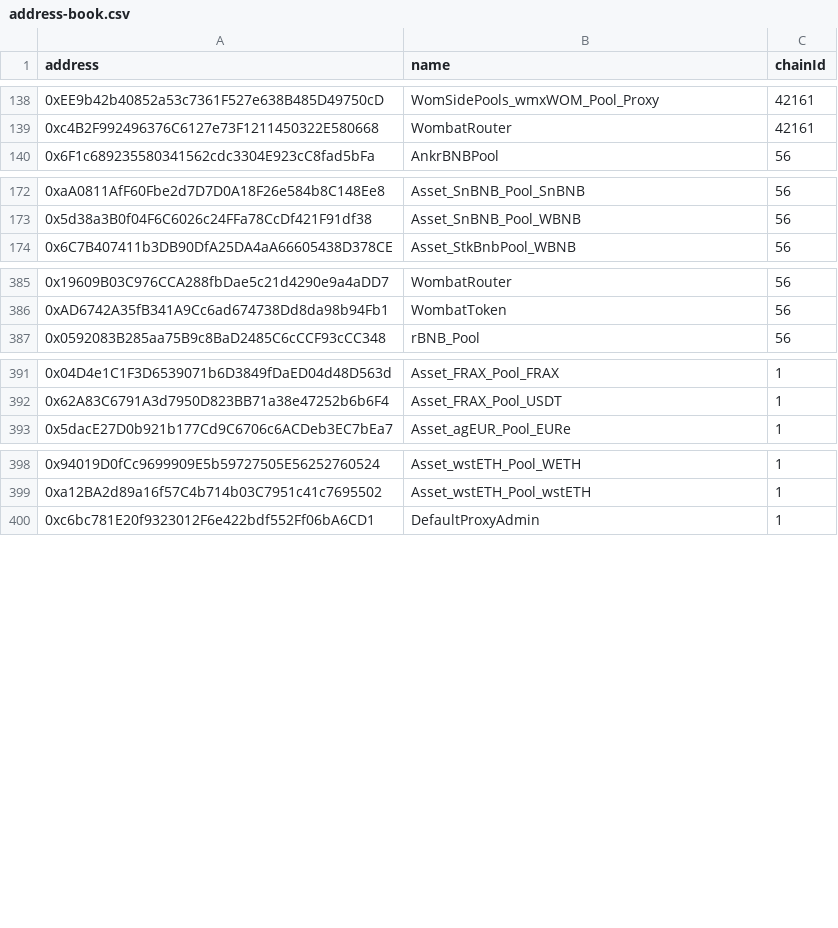
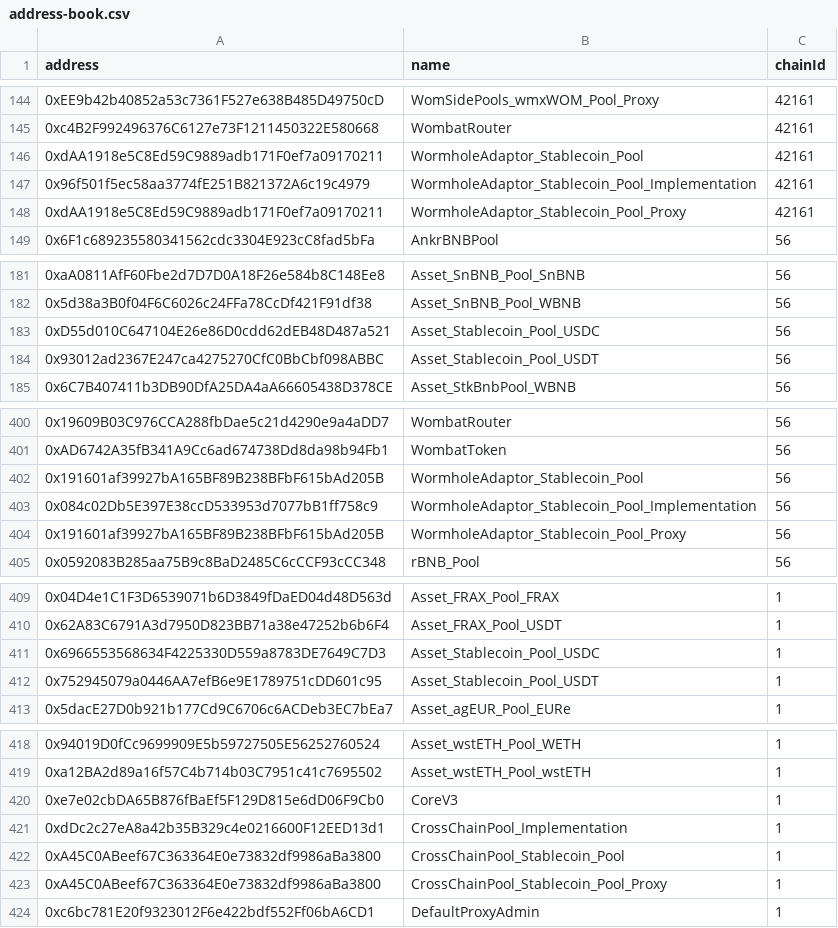
Before and after one commit to Sotatek-PhucTa/wombat, a CSV file: address-book.csv, drawn as a sheet; only a part is shown, gaps mark what is left out; the diff covers the shown part only.

```diff
--- a/address-book.csv
+++ b/address-book.csv
@@ -139,2 +145,5 @@ address,name,chainId
 0xc4B2F992496376C6127e73F1211450322E580668,WombatRouter,42161
+0xdAA1918e5C8Ed59C9889adb171F0ef7a09170211,WormholeAdaptor_Stablecoin_Pool,42161
+0x96f501f5ec58aa3774fE251B821372A6c19c4979,WormholeAdaptor_Stablecoin_Pool_Implementation,42161
+0xdAA1918e5C8Ed59C9889adb171F0ef7a09170211,WormholeAdaptor_Stablecoin_Pool_Proxy,42161
 0x6F1c689235580341562cdc3304E923cC8fad5bFa,AnkrBNBPool,56
@@ -173,2 +182,4 @@ address,name,chainId
 0x5d38a3B0f04F6C6026c24FFa78CcDf421F91df38,Asset_SnBNB_Pool_WBNB,56
+0xD55d010C647104E26e86D0cdd62dEB48D487a521,Asset_Stablecoin_Pool_USDC,56
+0x93012ad2367E247ca4275270CfC0BbCbf098ABBC,Asset_Stablecoin_Pool_USDT,56
 0x6C7B407411b3DB90DfA25DA4aA66605438D378CE,Asset_StkBnbPool_WBNB,56
@@ -386,2 +401,5 @@ address,name,chainId
 0xAD6742A35fB341A9Cc6ad674738Dd8da98b94Fb1,WombatToken,56
+0x191601af39927bA165BF89B238BFbF615bAd205B,WormholeAdaptor_Stablecoin_Pool,56
+0x084c02Db5E397E38ccD533953d7077bB1ff758c9,WormholeAdaptor_Stablecoin_Pool_Implementation,56
+0x191601af39927bA165BF89B238BFbF615bAd205B,WormholeAdaptor_Stablecoin_Pool_Proxy,56
 0x0592083B285aa75B9c8BaD2485C6cCCF93cCC348,rBNB_Pool,56
@@ -392,2 +410,4 @@ address,name,chainId
 0x62A83C6791A3d7950D823BB71a38e47252b6b6F4,Asset_FRAX_Pool_USDT,1
+0x6966553568634F4225330D559a8783DE7649C7D3,Asset_Stablecoin_Pool_USDC,1
+0x752945079a0446AA7efB6e9E1789751cDD601c95,Asset_Stablecoin_Pool_USDT,1
 0x5dacE27D0b921b177Cd9C6706c6ACDeb3EC7bEa7,Asset_agEUR_Pool_EURe,1
@@ -399,2 +419,6 @@ address,name,chainId
 0xa12BA2d89a16f57C4b714b03C7951c41c7695502,Asset_wstETH_Pool_wstETH,1
+0xe7e02cbDA65B876fBaEf5F129D815e6dD06F9Cb0,CoreV3,1
+0xdDc2c27eA8a42b35B329c4e0216600F12EED13d1,CrossChainPool_Implementation,1
+0xA45C0ABeef67C363364E0e73832df9986aBa3800,CrossChainPool_Stablecoin_Pool,1
+0xA45C0ABeef67C363364E0e73832df9986aBa3800,CrossChainPool_Stablecoin_Pool_Proxy,1
 0xc6bc781E20f9323012F6e422bdf552Ff06bA6CD1,DefaultProxyAdmin,1
```
Also changed, not shown: 20 added rows and 1 removed row elsewhere in this file.
